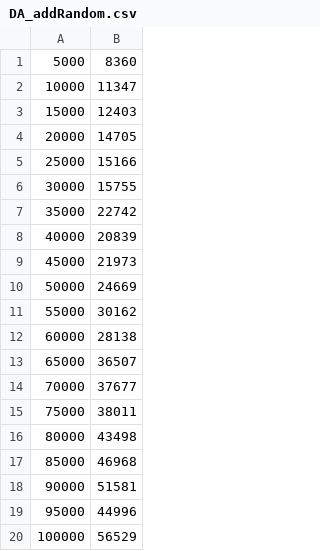
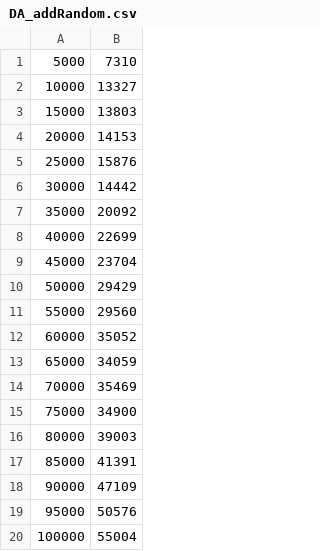
Before and after one commit to kvb1x/Struktury_Danych_1, a CSV file: results/DA_addRandom.csv, drawn as a sheet.

```diff
--- a/results/DA_addRandom.csv
+++ b/results/DA_addRandom.csv
@@ -1,20 +1,20 @@
-5000,8360
-10000,11347
-15000,12403
-20000,14705
-25000,15166
-30000,15755
-35000,22742
-40000,20839
-45000,21973
-50000,24669
-55000,30162
-60000,28138
-65000,36507
-70000,37677
-75000,38011
-80000,43498
-85000,46968
-90000,51581
-95000,44996
-100000,56529
+5000,7310
+10000,13327
+15000,13803
+20000,14153
+25000,15876
+30000,14442
+35000,20092
+40000,22699
+45000,23704
+50000,29429
+55000,29560
+60000,35052
+65000,34059
+70000,35469
+75000,34900
+80000,39003
+85000,41391
+90000,47109
+95000,50576
+100000,55004
```
Also changed, not shown: results/DA_addFirst.csv, results/DA_find.csv, 22 other files.
